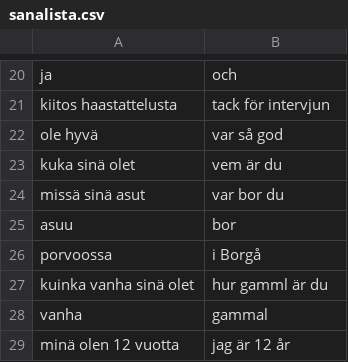
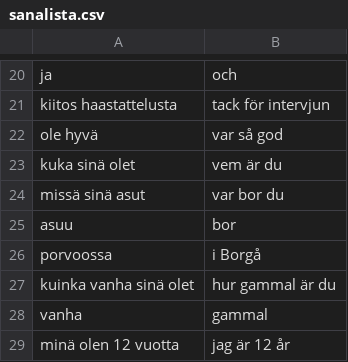
Before and after one commit to anttikiiveri/anttikiiveri.github.io, a CSV file: sanalista.csv, drawn as a sheet; only a part is shown, gaps mark what is left out.

Commit message:
Typo korjattu

```diff
--- a/sanalista.csv
+++ b/sanalista.csv
@@ -26,3 +26,3 @@ asuu, bor
 porvoossa, i Borgå
-kuinka vanha sinä olet, hur gamml är du
+kuinka vanha sinä olet, hur gammal är du
 vanha, gammal
```
